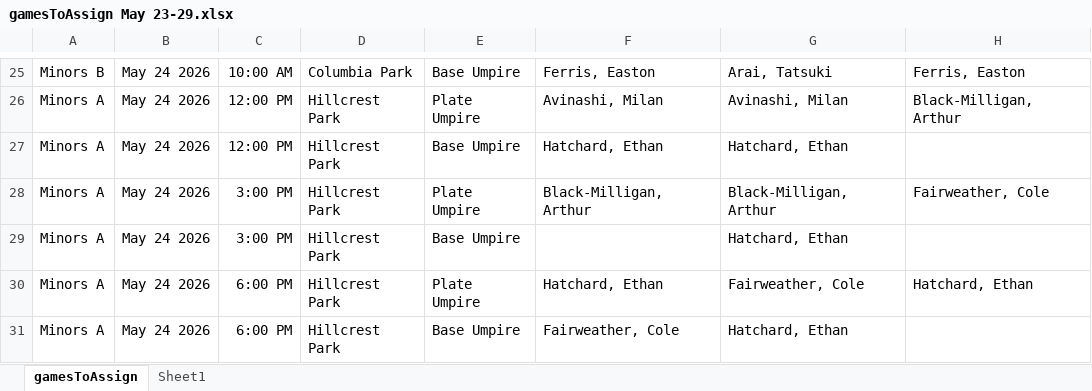
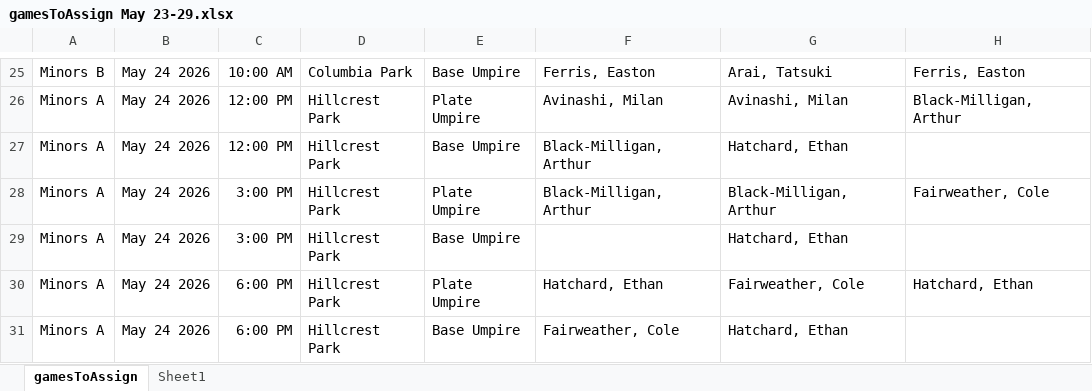
Before and after one commit to JamesFairweather/FieldLocExport, an Excel workbook: AutoAssign/gamesToAssign May 23-29.xlsx, sheet gamesToAssign, drawn as a sheet; only a part is shown, gaps mark what is left out; values as stored, in another font and other column widths than the file's, no borders; the diff names each change by its address in the sheet, - before the commit and + after, or states it on an @@ line.

Commit message:
Had to adjust one game due to a time conflict.

```diff
--- a/AutoAssign/gamesToAssign May 23-29.xlsx (sheet gamesToAssign)
+++ b/AutoAssign/gamesToAssign May 23-29.xlsx (sheet gamesToAssign)
-F27: Hatchard, Ethan
+F27: Black-Milligan, Arthur
```
